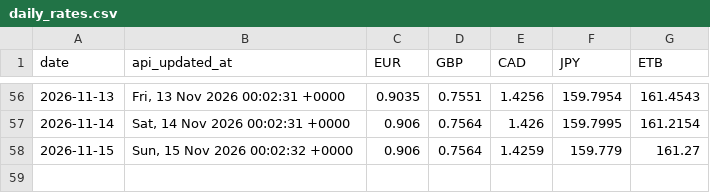
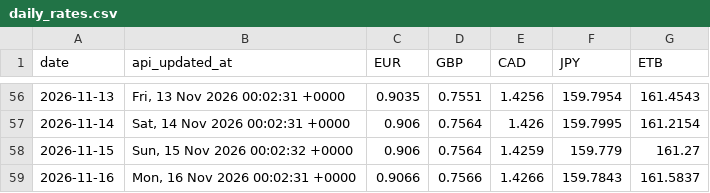
Before and after one commit to barkot-io/daily-market-tracker, a CSV file: data/daily_rates.csv, drawn as a sheet; only a part is shown, gaps mark what is left out; the diff names each change by its address in the sheet, - before the commit and + after, or states it on an @@ line.

```diff
--- a/data/daily_rates.csv
+++ b/data/daily_rates.csv
+row 59: 2026-11-16 | Mon, 16 Nov 2026 00:02:31 +0000 | 0.9066 | 0.7566 | 1.4266 | 159.7843 | 161.5837
```
